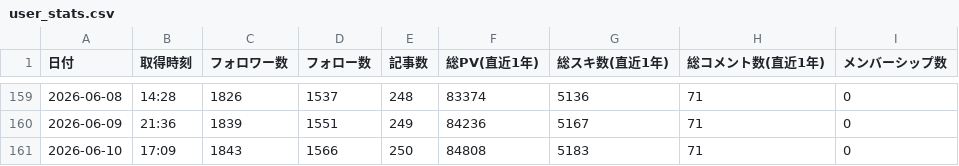
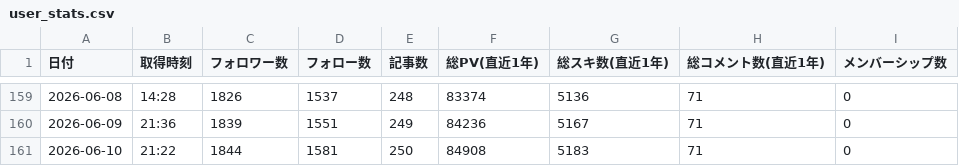
Before and after one commit to take-cmd-web/note-tracker, a CSV file: public/user_stats.csv, drawn as a sheet; only a part is shown, gaps mark what is left out.

```diff
--- a/public/user_stats.csv
+++ b/public/user_stats.csv
@@ -160,2 +160,2 @@
 2026-06-09,21:36,1839,1551,249,84236,5167,71,0
-2026-06-10,17:09,1843,1566,250,84808,5183,71,0
+2026-06-10,21:22,1844,1581,250,84908,5183,71,0
```
Also changed, not shown: 1 other file.
